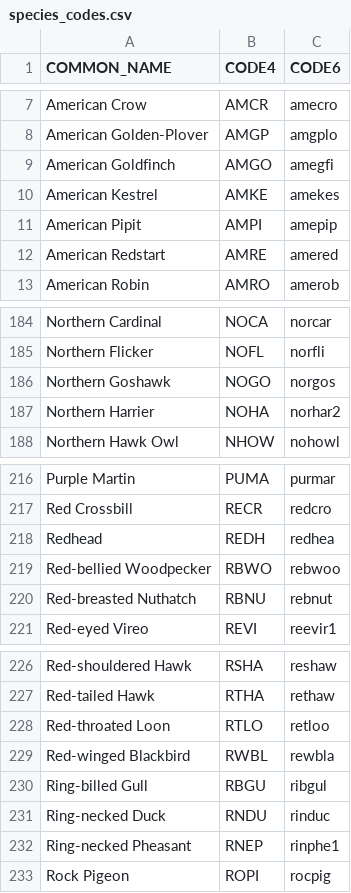
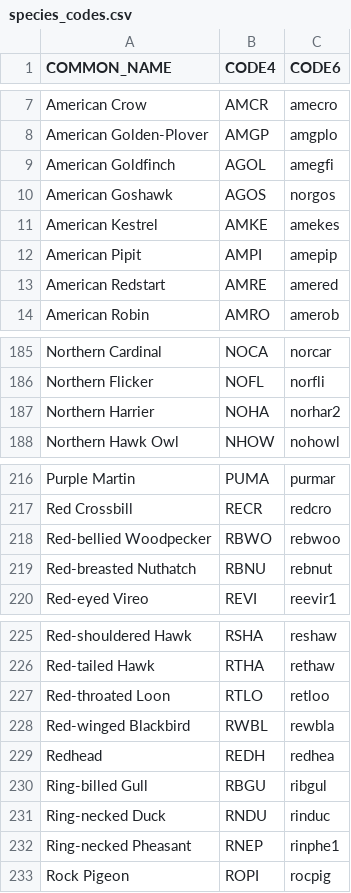
Before and after one commit to jhuus/HawkEars, a CSV file: data/species_codes.csv, drawn as a sheet; only a part is shown, gaps mark what is left out.

Commit message:
update AGOL and AGOS species codes

```diff
--- a/data/species_codes.csv
+++ b/data/species_codes.csv
@@ -8,3 +8,4 @@ American Crow,AMCR,amecro
 American Golden-Plover,AMGP,amgplo
-American Goldfinch,AMGO,amegfi
+American Goldfinch,AGOL,amegfi
+American Goshawk,AGOS,norgos
 American Kestrel,AMKE,amekes
@@ -185,3 +186,2 @@ Northern Cardinal,NOCA,norcar
 Northern Flicker,NOFL,norfli
-Northern Goshawk,NOGO,norgos
 Northern Harrier,NOHA,norhar2
@@ -217,3 +217,2 @@ Purple Martin,PUMA,purmar
 Red Crossbill,RECR,redcro
-Redhead,REDH,redhea
 Red-bellied Woodpecker,RBWO,rebwoo
@@ -229,2 +228,3 @@ Red-throated Loon,RTLO,retloo
 Red-winged Blackbird,RWBL,rewbla
+Redhead,REDH,redhea
 Ring-billed Gull,RBGU,ribgul
```
